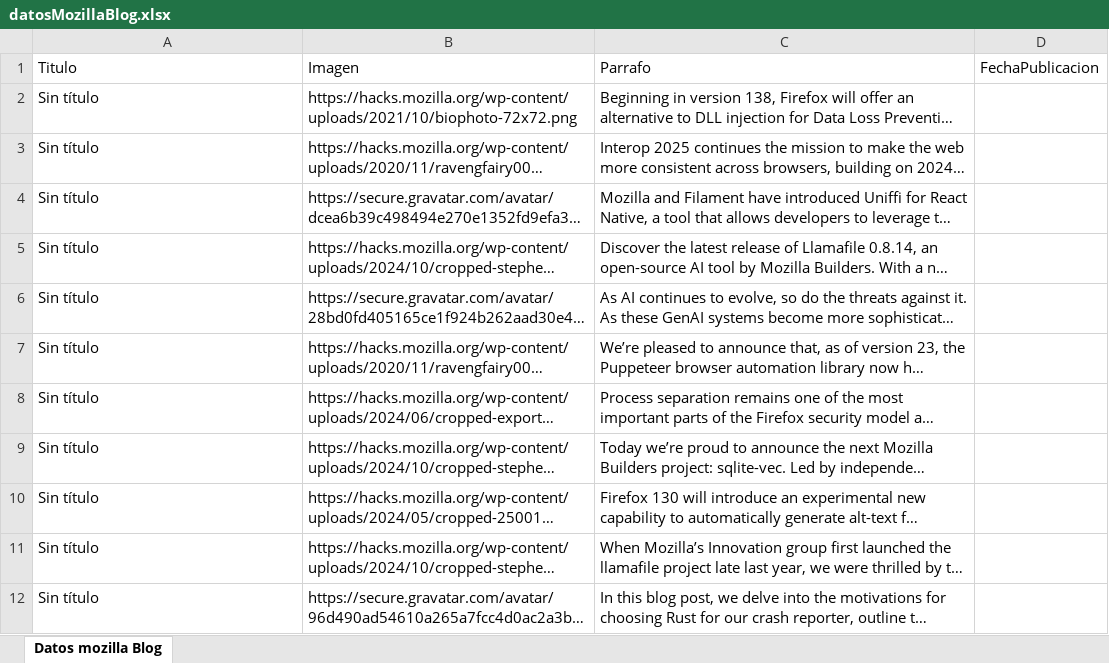
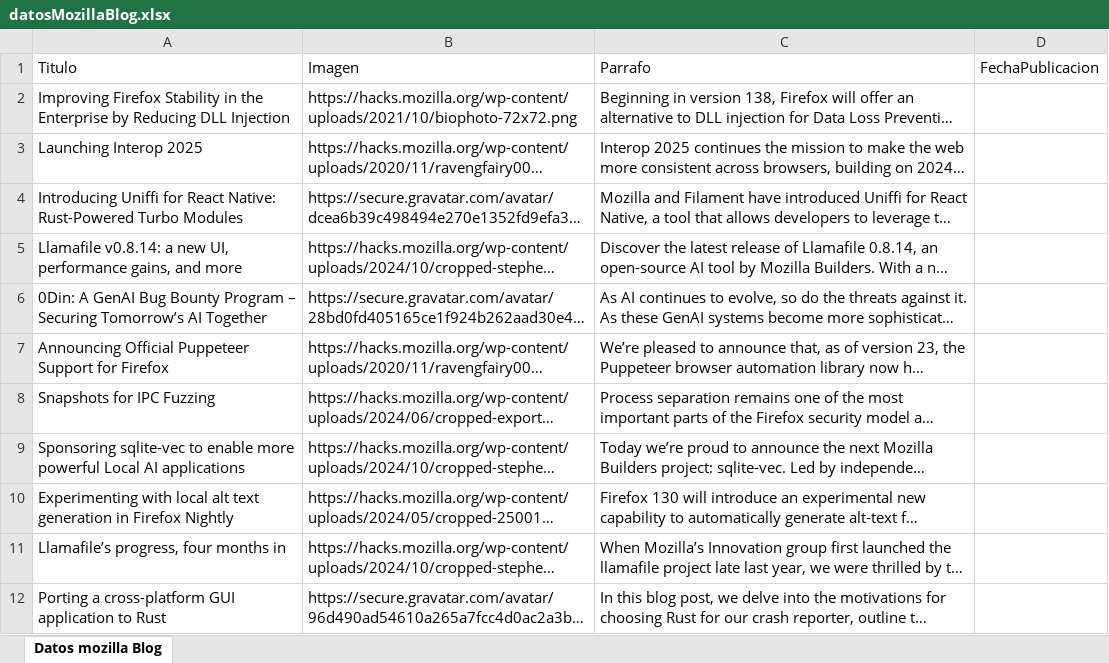
Before and after one commit to ValentinHer/scraping--articulos-mozilla, an Excel workbook: datosMozillaBlog.xlsx, sheet Datos mozilla Blog, drawn as a sheet; long unchanged cells end in …; values as stored, in another font and other column widths than the file's, no borders; the diff names each change by its address in the sheet, - before the commit and + after, or states it on an @@ line.

```diff
--- a/datosMozillaBlog.xlsx (sheet Datos mozilla Blog)
+++ b/datosMozillaBlog.xlsx (sheet Datos mozilla Blog)
-A2: Sin título
+A2: Improving Firefox Stability in the Enterprise by Reducing DLL Injection
-A3: Sin título
+A3: Launching Interop 2025
-A4: Sin título
+A4: Introducing Uniffi for React Native: Rust-Powered Turbo Modules
-A5: Sin título
+A5: Llamafile v0.8.14: a new UI, performance gains, and more
-A6: Sin título
+A6: 0Din: A GenAI Bug Bounty Program – Securing Tomorrow’s AI Together
-A7: Sin título
+A7: Announcing Official Puppeteer Support for Firefox
-A8: Sin título
+A8: Snapshots for IPC Fuzzing
-A9: Sin título
+A9: Sponsoring sqlite-vec to enable more powerful Local AI applications
-A10: Sin título
+A10: Experimenting with local alt text generation in Firefox Nightly
-A11: Sin título
+A11: Llamafile’s progress, four months in
-A12: Sin título
+A12: Porting a cross-platform GUI application to Rust
```
Also changed, not shown: 5 other files.
